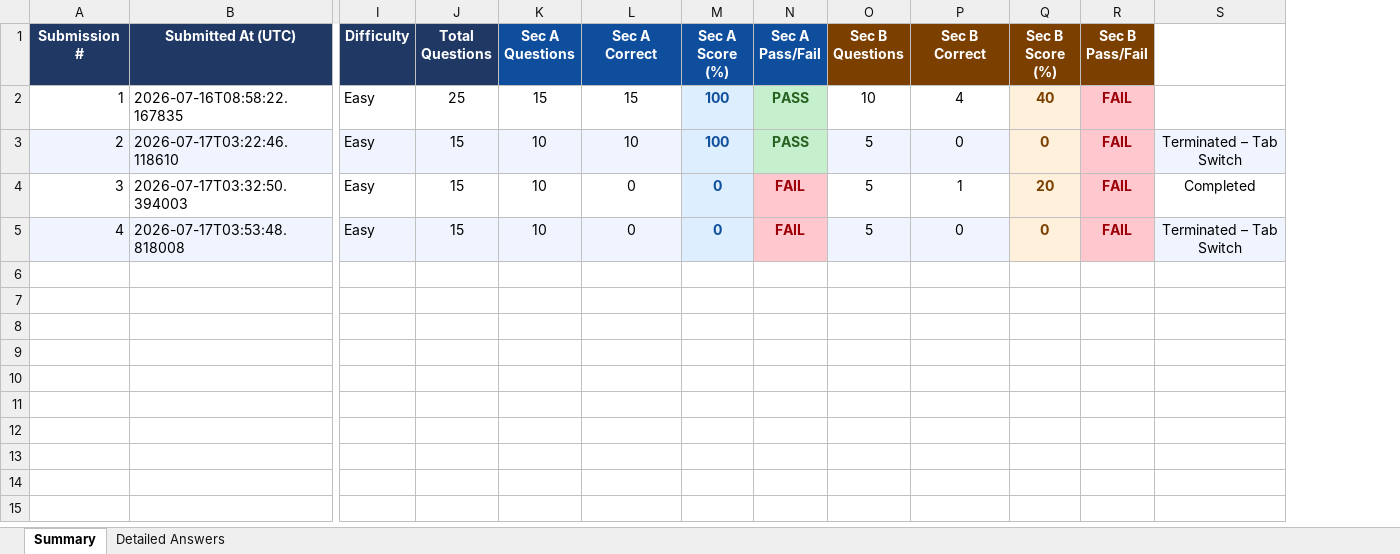
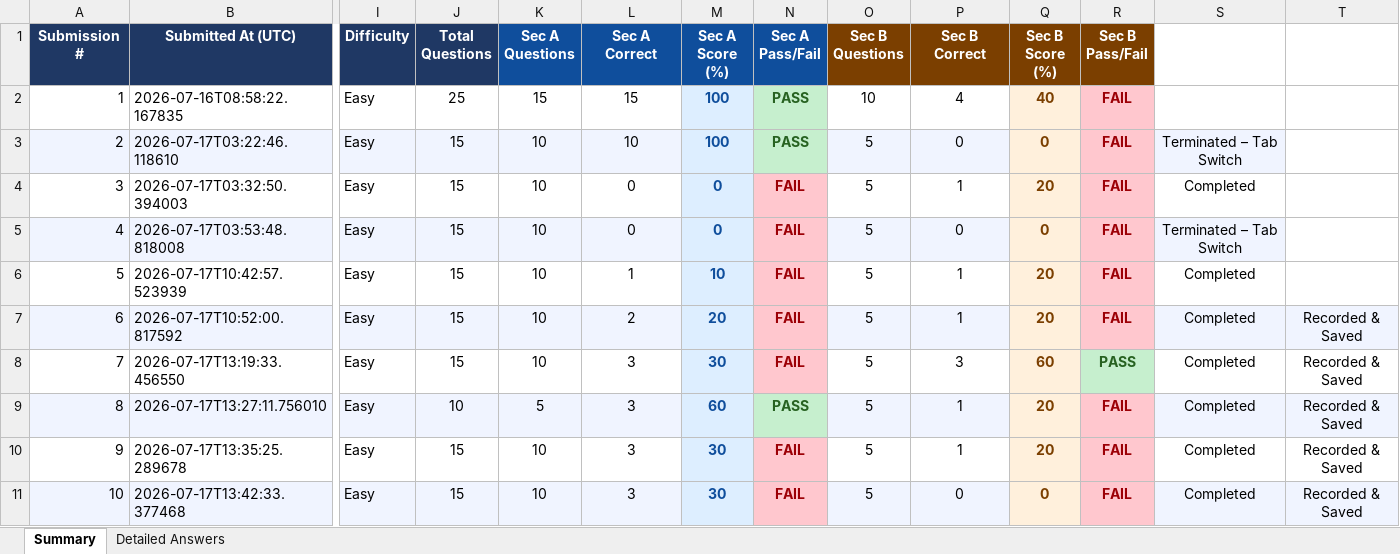
Before and after one commit to Binita2020/OnBoardingAssisstantBOBCLI, an Excel workbook: results/IBM_Interview_Results.xlsx, sheet Summary, drawn as a sheet; only a part is shown, gaps mark what is left out; values as stored, in another font and other column widths than the file's, no borders; rows hold the shown columns only; the diff names each change by its address in the sheet, - before the commit and + after, or states it on an @@ line.

```diff
--- a/results/IBM_Interview_Results.xlsx (sheet Summary)
+++ b/results/IBM_Interview_Results.xlsx (sheet Summary)
+column T, empty
+row 6: 5 | 2026-07-17T10:42:57.523939 | Easy | 15 | 10 | 1 | 10 | FAIL | 5 | 1 | 20 | FAIL | Completed
+row 7: 6 | 2026-07-17T10:52:00.817592 | Easy | 15 | 10 | 2 | 20 | FAIL | 5 | 1 | 20 | FAIL | Completed | Recorded & Saved
+row 8: 7 | 2026-07-17T13:19:33.456550 | Easy | 15 | 10 | 3 | 30 | FAIL | 5 | 3 | 60 | PASS | Completed | Recorded & Saved
+row 9: 8 | 2026-07-17T13:27:11.756010 | Easy | 10 | 5 | 3 | 60 | PASS | 5 | 1 | 20 | FAIL | Completed | Recorded & Saved
+row 10: 9 | 2026-07-17T13:35:25.289678 | Easy | 15 | 10 | 3 | 30 | FAIL | 5 | 1 | 20 | FAIL | Completed | Recorded & Saved
+row 11: 10 | 2026-07-17T13:42:33.377468 | Easy | 15 | 10 | 3 | 30 | FAIL | 5 | 0 | 0 | FAIL | Completed | Recorded & Saved
```
Also changed, not shown: sheet Detailed Answers, 47 other files.
